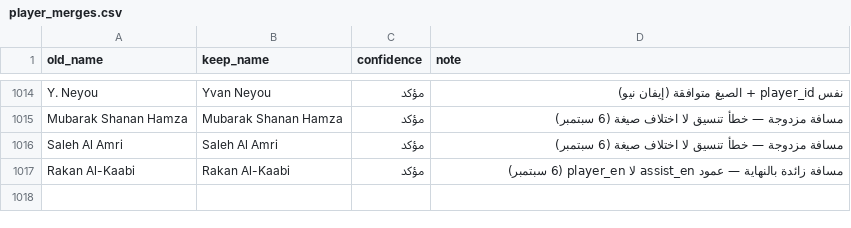
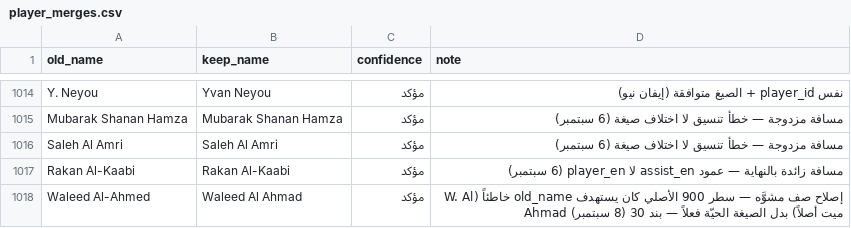
Before and after one commit to amrojaish/football, a CSV file: player_merges.csv, drawn as a sheet; only a part is shown, gaps mark what is left out; the diff covers the shown part only; the diff names each change by its address in the sheet, - before the commit and + after, or states it on an @@ line.

```diff
--- a/player_merges.csv
+++ b/player_merges.csv
+row 1018: Waleed Al-Ahmed | Waleed Al Ahmad | مؤكد | إصلاح صف مشوَّه — سطر 900 الأصلي كان يستهدف old_name خاطئاً (W. Al Ahmad ميت أصلاً) بدل الصيغة الحيّة فعلاً — بند 30 (8 سبتمبر)
```
Also changed, not shown: 1 added row elsewhere in this file, 2 other files.
